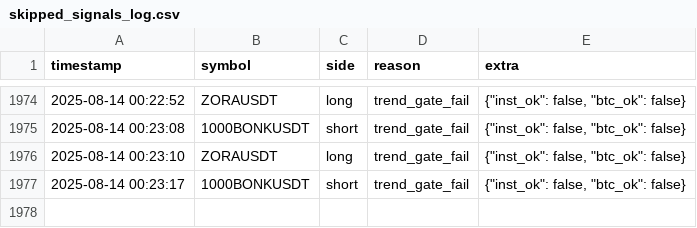
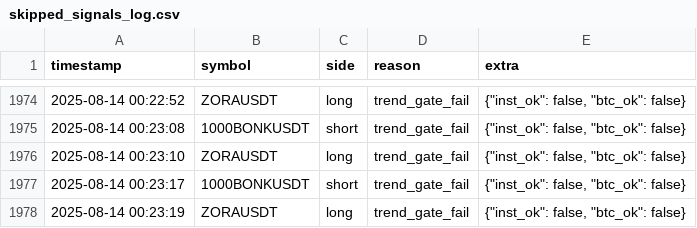
Before and after one commit to brybarrett/crypto-signals, a CSV file: skipped_signals_log.csv, drawn as a sheet; only a part is shown, gaps mark what is left out.

Commit message:
append skipped ZORAUSDT long (trend_gate_fail)

```diff
--- a/skipped_signals_log.csv
+++ b/skipped_signals_log.csv
@@ -1977 +1977,2 @@ timestamp,symbol,side,reason,extra
 2025-08-14 00:23:17,1000BONKUSDT,short,trend_gate_fail,"{""inst_ok"": false, ""btc_ok"": false}"
+2025-08-14 00:23:19,ZORAUSDT,long,trend_gate_fail,"{""inst_ok"": false, ""btc_ok"": false}"
```
